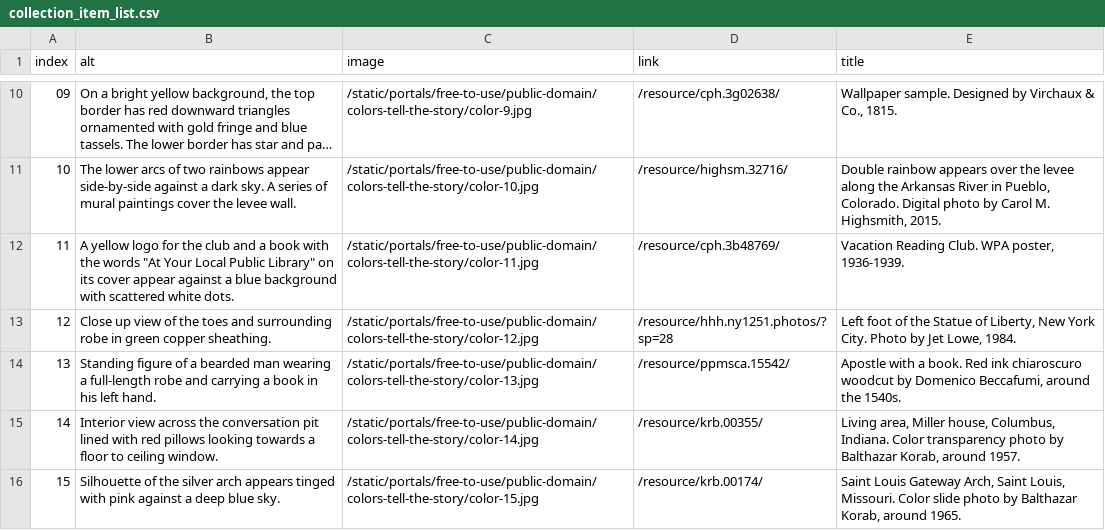
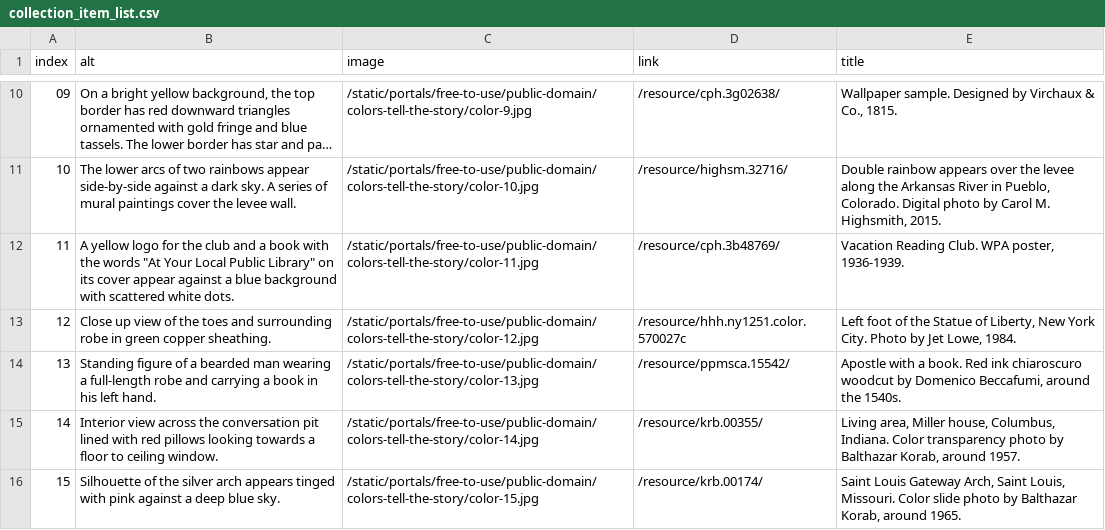
Before and after one commit to ellab-k/si676-labs-and-assignments, a CSV file: Assignment_03--11_13_2026/collection_item_list.csv, drawn as a sheet; only a part is shown, gaps mark what is left out; long unchanged cells end in ….

```diff
--- a/Assignment_03--11_13_2026/collection_item_list.csv
+++ b/Assignment_03--11_13_2026/collection_item_list.csv
@@ -12,3 +12,3 @@ index,alt,image,link,title
 11,"A yellow logo for the club and a book with the words ""At Your Local Public Library"" on its cover appear against a blue background with scattered white dots.",/static/portals/free-to-use/public-domain/colors-tell-the-story/color-11.jpg,/resource/cph.3b48769/,"Vacation Reading Club. WPA poster, 1936-1939."
-12,Close up view of the toes and surrounding robe in green copper sheathing.,/static/portals/free-to-use/public-domain/colors-tell-the-story/color-12.jpg,/resource/hhh.ny1251.photos/?sp=28,"Left foot of the Statue of Liberty, New York City. Photo by Jet Lowe, 1984."
+12,Close up view of the toes and surrounding robe in green copper sheathing.,/static/portals/free-to-use/public-domain/colors-tell-the-story/color-12.jpg,/resource/hhh.ny1251.color.570027c,"Left foot of the Statue of Liberty, New York City. Photo by Jet Lowe, 1984."
 13,Standing figure of a bearded man wearing a full-length robe and carrying a book in his left hand.,/static/portals/free-to-use/public-domain/colors-tell-the-story/color-13.jpg,/resource/ppmsca.15542/,"Apostle with a book. Red ink chiaroscuro woodcut by Domenico Beccafumi, around the 1540s."
```
Also changed, not shown: 4 other files.
